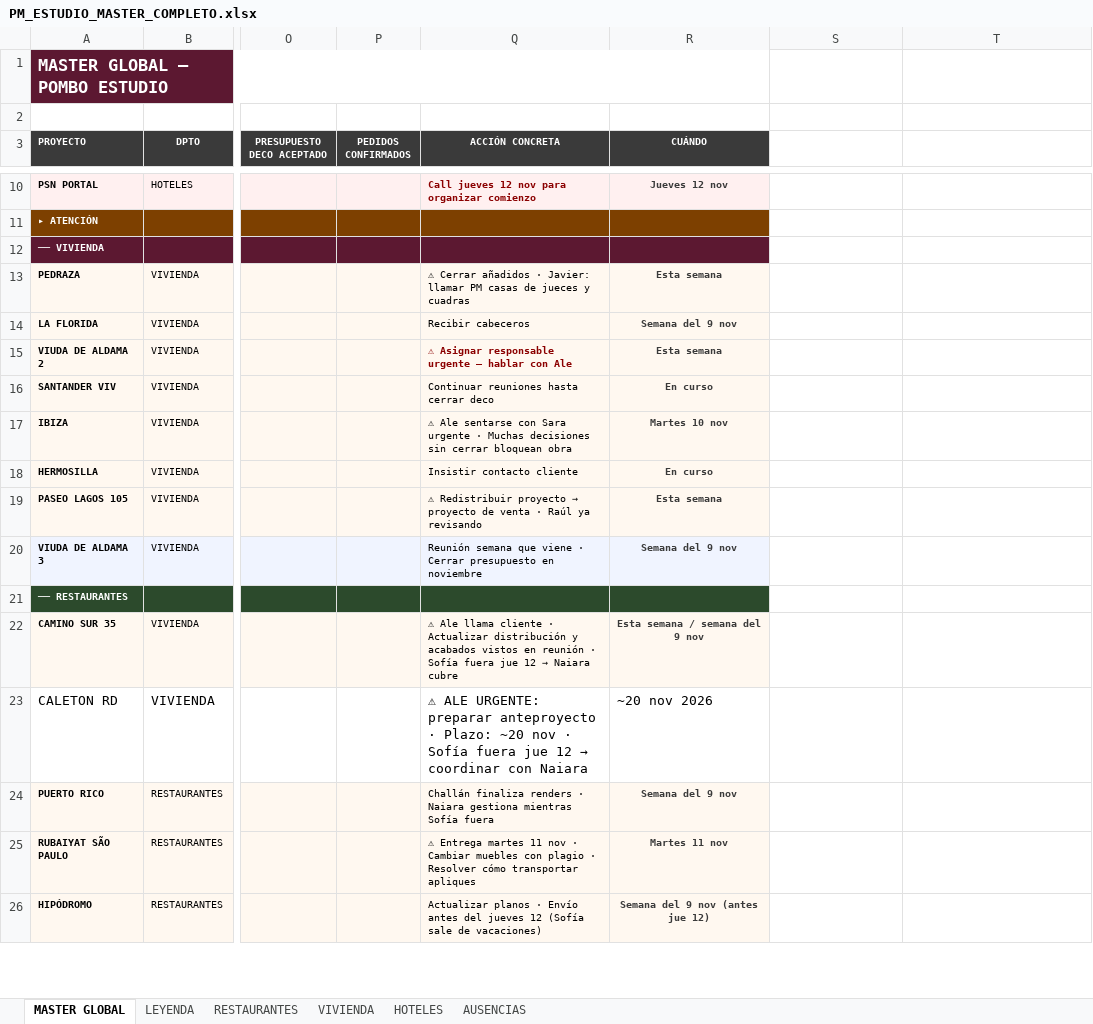
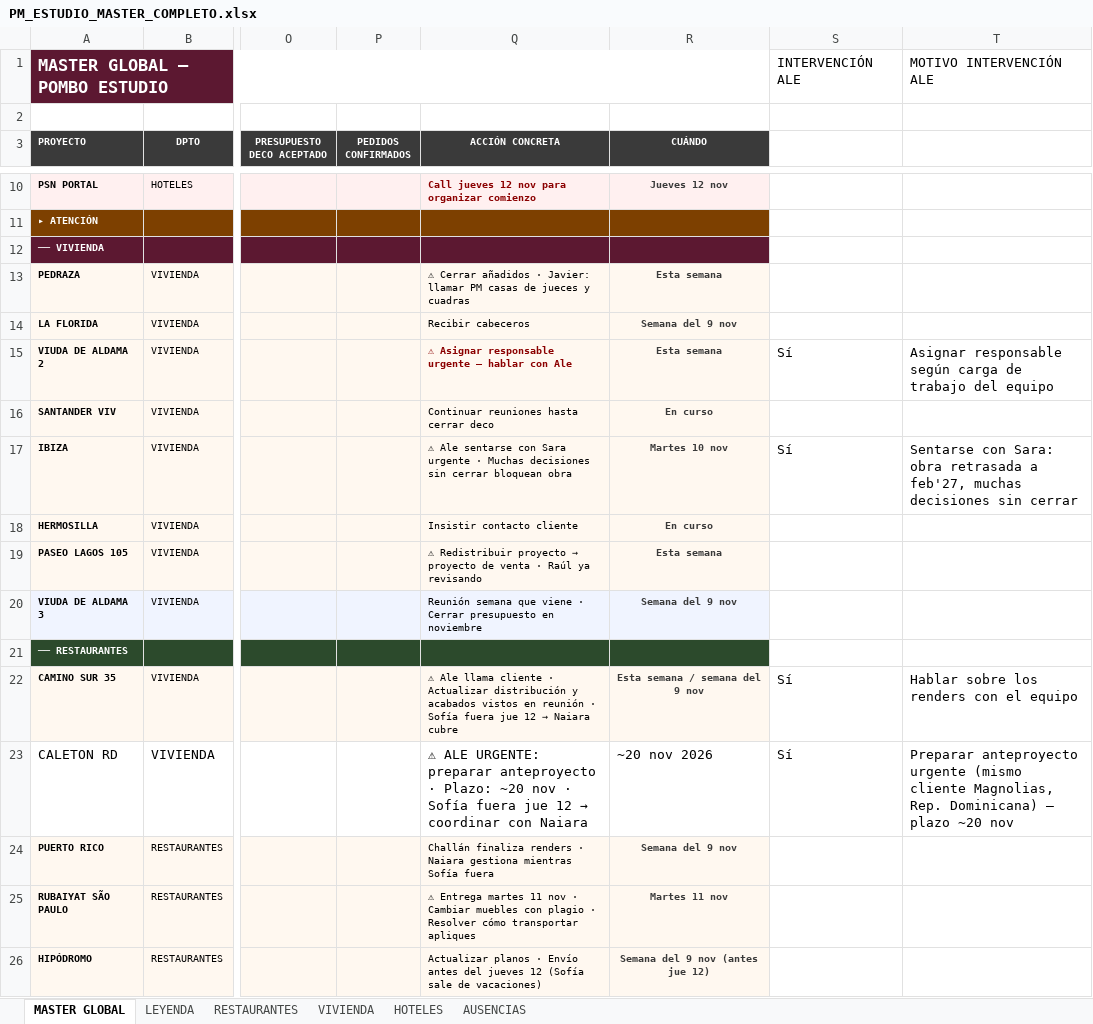
Before and after one commit to javierjimenezcisneros-create/apds-pm-estudio, an Excel workbook: PM_ESTUDIO_MASTER_COMPLETO.xlsx, sheet MASTER GLOBAL, drawn as a sheet; only a part is shown, gaps mark what is left out; values as stored, in another font and other column widths than the file's, no borders; the diff covers the shown part only; the diff names each change by its address in the sheet, - before the commit and + after, or states it on an @@ line.

```diff
--- a/PM_ESTUDIO_MASTER_COMPLETO.xlsx (sheet MASTER GLOBAL)
+++ b/PM_ESTUDIO_MASTER_COMPLETO.xlsx (sheet MASTER GLOBAL)
-S1: (empty)
+S1: INTERVENCIÓN ALE
-T1: (empty)
+T1: MOTIVO INTERVENCIÓN ALE
-S15: (empty)
+S15: Sí
-T15: (empty)
+T15: Asignar responsable según carga de trabajo del equipo
-S17: (empty)
+S17: Sí
-T17: (empty)
+T17: Sentarse con Sara: obra retrasada a feb'27, muchas decisiones sin cerrar
-S22:S23: (empty)
+S22:S23: Sí
-T22: (empty)
+T22: Hablar sobre los renders con el equipo
-T23: (empty)
+T23: Preparar anteproyecto urgente (mismo cliente Magnolias, Rep. Dominicana) — plazo ~20 nov
```
Also changed, not shown: 12 edited cells elsewhere in this sheet.
